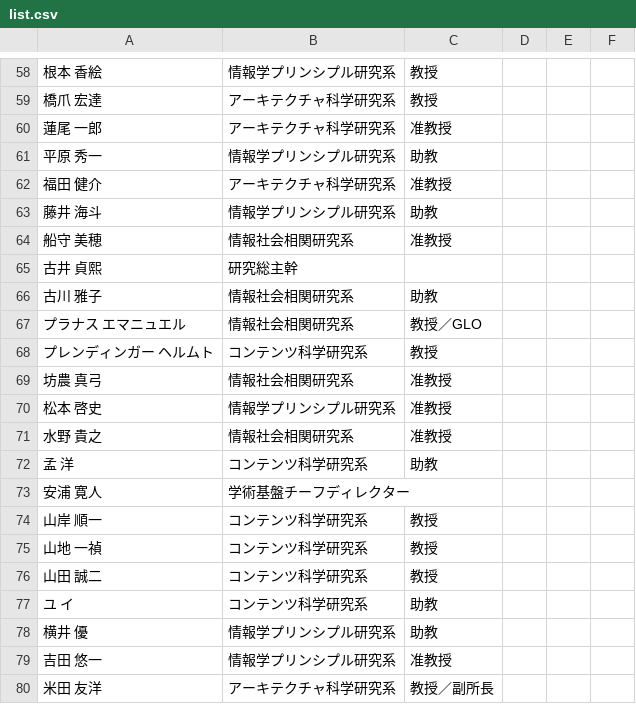
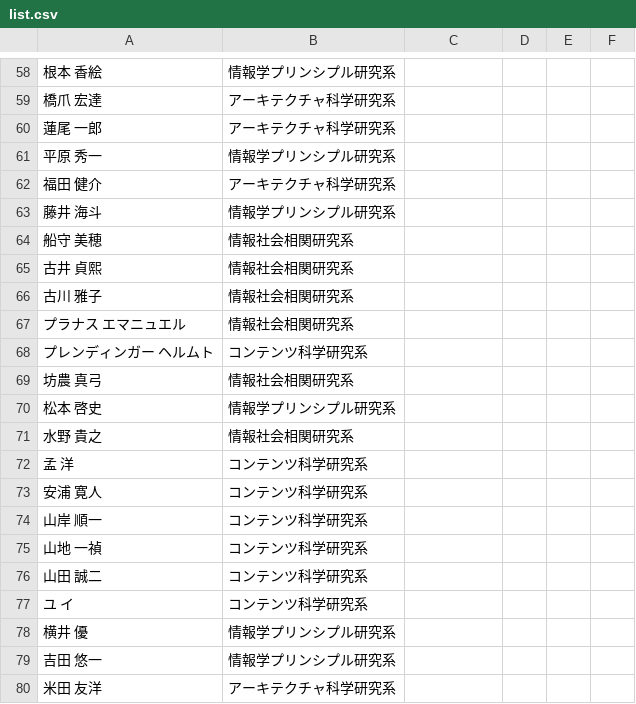
Before and after one commit to TaiseiYamana/PHP_Scraping, a CSV file: csv/list.csv, drawn as a sheet; only a part is shown, gaps mark what is left out; the diff covers the shown part only.

```diff
--- a/csv/list.csv
+++ b/csv/list.csv
@@ -170,68 +114,46 @@
-"根本 香絵","
-				情報学プリンシプル研究系","教授
-	",,,
-"橋爪 宏達","
-				アーキテクチャ科学研究系","教授
-	",,,
-"蓮尾 一郎","
-				アーキテクチャ科学研究系","准教授
-	",,,
-"平原 秀一","
-				情報学プリンシプル研究系","助教
-	",,,
-"福田 健介","
-				アーキテクチャ科学研究系","准教授
-	",,,
-"藤井 海斗","
-				情報学プリンシプル研究系","助教
-	",,,
-"船守 美穂","
-				情報社会相関研究系","准教授
-	",,,
-"古井 貞熙","
-				研究総主幹
-	",,,,
-"古川 雅子","
-				情報社会相関研究系","助教
-	",,,
-"プラナス エマニュエル","
-				情報社会相関研究系",教授／GLO,,,
-"プレンディンガー ヘルムト","
-				コンテンツ科学研究系","教授
-	",,,
-"坊農 真弓","
-				情報社会相関研究系","准教授
-	",,,
-"松本 啓史","
-				情報学プリンシプル研究系","准教授
-	",,,
-"水野 貴之","
-				情報社会相関研究系","准教授
-	",,,
-"孟 洋","
-				コンテンツ科学研究系","助教
-	",,,
-"安浦 寛人","
-				学術基盤チーフディレクター
-	",,,,
-"山岸 順一","
-				コンテンツ科学研究系","教授
-	",,,
-"山地 一禎","
-				コンテンツ科学研究系","教授
-	",,,
-"山田 誠二","
-				コンテンツ科学研究系","教授
-	",,,
-"ユ イ","
-				コンテンツ科学研究系","助教
-	",,,
-"横井 優","
-				情報学プリンシプル研究系","助教
-	",,,
-"吉田 悠一","
-				情報学プリンシプル研究系","准教授
-	",,,
-"米田 友洋","
-				アーキテクチャ科学研究系","教授／副所長
-	",,,
+"根本 香絵","
+				情報学プリンシプル研究系",,,,
+"橋爪 宏達","
+				アーキテクチャ科学研究系",,,,
+"蓮尾 一郎","
+				アーキテクチャ科学研究系",,,,
+"平原 秀一","
+				情報学プリンシプル研究系",,,,
+"福田 健介","
+				アーキテクチャ科学研究系",,,,
+"藤井 海斗","
+				情報学プリンシプル研究系",,,,
+"船守 美穂","
+				情報社会相関研究系",,,,
+"古井 貞熙","
+				情報社会相関研究系",,,,
+"古川 雅子","
+				情報社会相関研究系",,,,
+"プラナス エマニュエル","
+				情報社会相関研究系",,,,
+"プレンディンガー ヘルムト","
+				コンテンツ科学研究系",,,,
+"坊農 真弓","
+				情報社会相関研究系",,,,
+"松本 啓史","
+				情報学プリンシプル研究系",,,,
+"水野 貴之","
+				情報社会相関研究系",,,,
+"孟 洋","
+				コンテンツ科学研究系",,,,
+"安浦 寛人","
+				コンテンツ科学研究系",,,,
+"山岸 順一","
+				コンテンツ科学研究系",,,,
+"山地 一禎","
+				コンテンツ科学研究系",,,,
+"山田 誠二","
+				コンテンツ科学研究系",,,,
+"ユ イ","
+				コンテンツ科学研究系",,,,
+"横井 優","
+				情報学プリンシプル研究系",,,,
+"吉田 悠一","
+				情報学プリンシプル研究系",,,,
+"米田 友洋","
+				アーキテクチャ科学研究系",,,,
```
Also changed, not shown: 56 edited cells elsewhere in this file.
